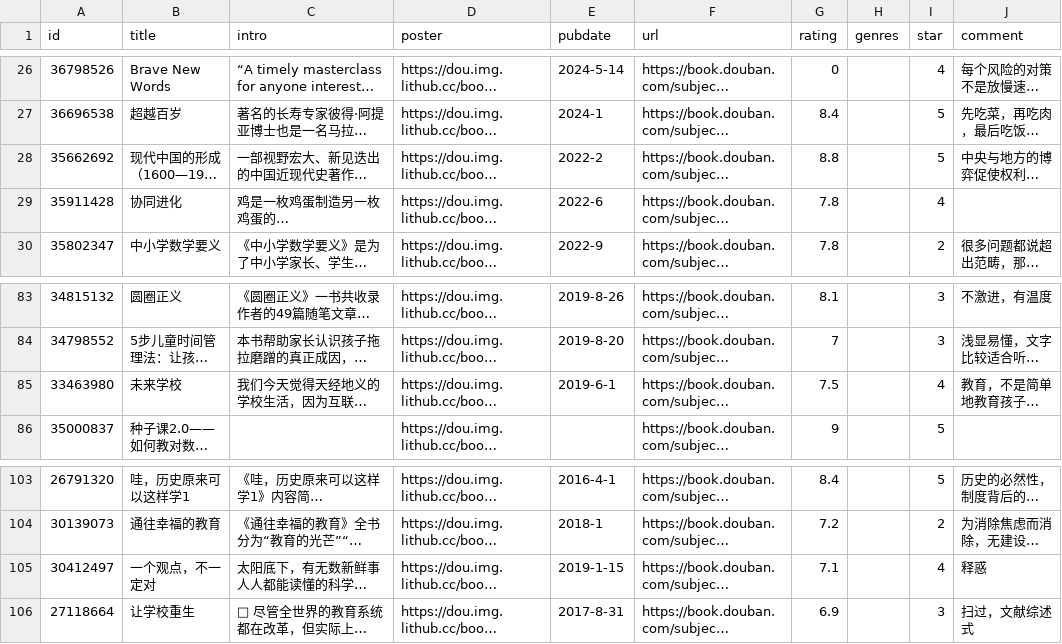
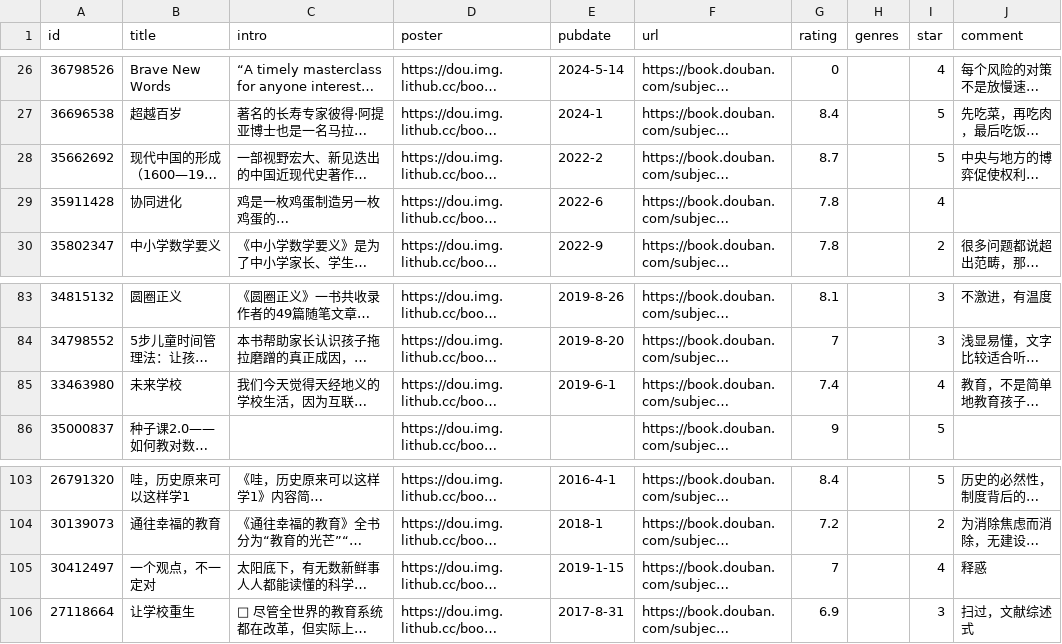
Before and after one commit to jamxe/immmmm, a CSV file: data/douban/book.csv, drawn as a sheet; only a part is shown, gaps mark what is left out; long unchanged cells end in …; the diff names each change by its address in the sheet, - before the commit and + after, or states it on an @@ line.

Commit message:
chore: update douban data

```diff
--- a/data/douban/book.csv
+++ b/data/douban/book.csv
-G28 (rating): 8.8
+G28 (rating): 8.7
-G85 (rating): 7.5
+G85 (rating): 7.4
-G105 (rating): 7.1
+G105 (rating): 7
```
